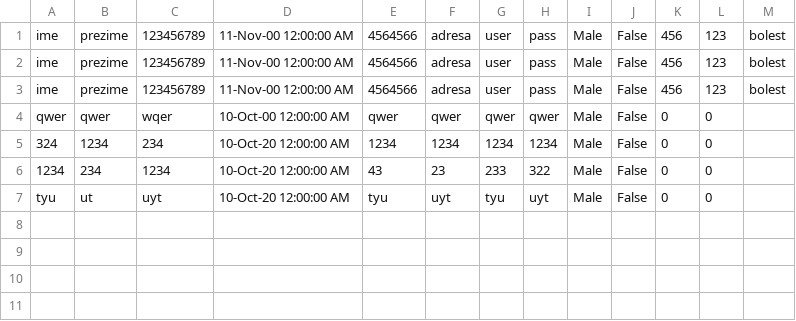
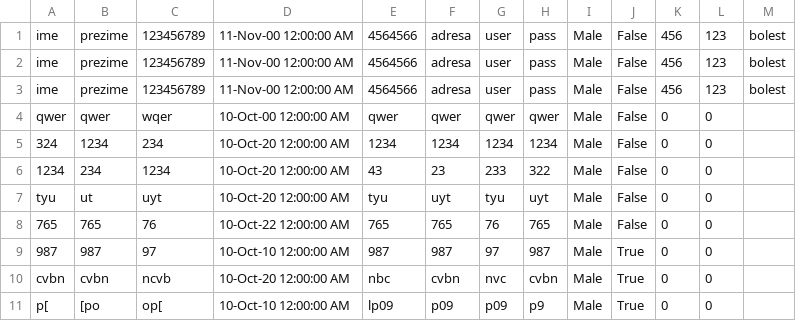
Before and after one commit to aleksaaaa02/HealthCare-CleanCode, a CSV file: HealthCare/da.csv, drawn as a sheet; the diff names each change by its address in the sheet, - before the commit and + after, or states it on an @@ line.

```diff
--- a/HealthCare/da.csv
+++ b/HealthCare/da.csv
+row 8: 765 | 765 | 76 | 10-Oct-22 12:00:00 AM | 765 | 765 | 76 | 765 | Male | False | 0 | 0
+row 9: 987 | 987 | 97 | 10-Oct-10 12:00:00 AM | 987 | 987 | 97 | 987 | Male | True | 0 | 0
+row 10: cvbn | cvbn | ncvb | 10-Oct-20 12:00:00 AM | nbc | cvbn | nvc | cvbn | Male | True | 0 | 0
+row 11: p[ | [po | op[ | 10-Oct-10 12:00:00 AM | lp09 | p09 | p09 | p9 | Male | True | 0 | 0
```
Also changed, not shown: 5 other files.
